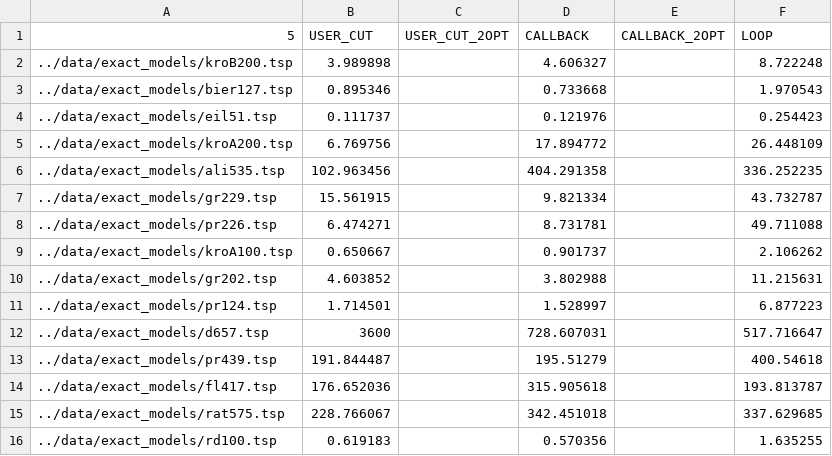
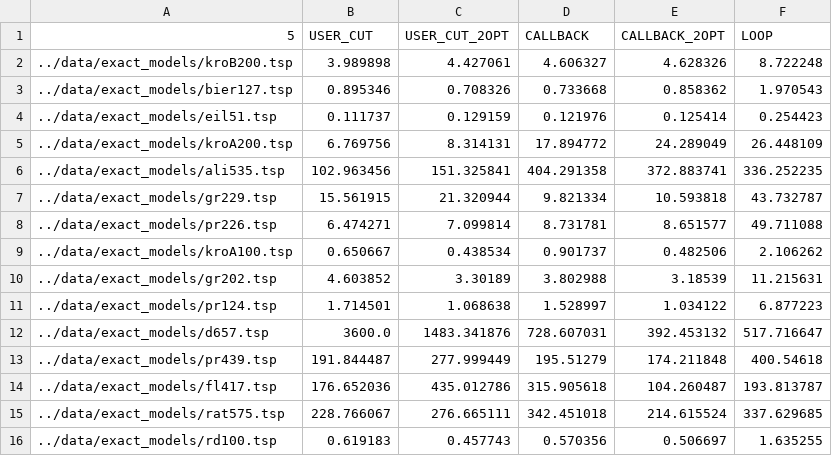
Before and after one commit to deno750/TSP_Optimization, a CSV file: results/exact_methods_new.csv, drawn as a sheet; only a part is shown; the diff covers the shown part only.

```diff
--- a/results/exact_methods_new.csv
+++ b/results/exact_methods_new.csv
@@ -1,16 +1,16 @@
 5,USER_CUT,USER_CUT_2OPT,CALLBACK,CALLBACK_2OPT,LOOP
-../data/exact_models/kroB200.tsp,3.989898,,4.606327,,8.722248
-../data/exact_models/bier127.tsp,0.895346,,0.733668,,1.970543
-../data/exact_models/eil51.tsp,0.111737,,0.121976,,0.254423
-../data/exact_models/kroA200.tsp,6.769756,,17.894772,,26.448109
-../data/exact_models/ali535.tsp,102.963456,,404.291358,,336.252235
-../data/exact_models/gr229.tsp,15.561915,,9.821334,,43.732787
-../data/exact_models/pr226.tsp,6.474271,,8.731781,,49.711088
-../data/exact_models/kroA100.tsp,0.650667,,0.901737,,2.106262
-../data/exact_models/gr202.tsp,4.603852,,3.802988,,11.215631
-../data/exact_models/pr124.tsp,1.714501,,1.528997,,6.877223
-../data/exact_models/d657.tsp,3600,,728.607031,,517.716647
-../data/exact_models/pr439.tsp,191.844487,,195.51279,,400.54618
-../data/exact_models/fl417.tsp,176.652036,,315.905618,,193.813787
-../data/exact_models/rat575.tsp,228.766067,,342.451018,,337.629685
-../data/exact_models/rd100.tsp,0.619183,,0.570356,,1.635255
+../data/exact_models/kroB200.tsp,3.989898,4.427061,4.606327,4.628326,8.722248
+../data/exact_models/bier127.tsp,0.895346,0.708326,0.733668,0.858362,1.970543
+../data/exact_models/eil51.tsp,0.111737,0.129159,0.121976,0.125414,0.254423
+../data/exact_models/kroA200.tsp,6.769756,8.314131,17.894772,24.289049,26.448109
+../data/exact_models/ali535.tsp,102.963456,151.325841,404.291358,372.883741,336.252235
+../data/exact_models/gr229.tsp,15.561915,21.320944,9.821334,10.593818,43.732787
+../data/exact_models/pr226.tsp,6.474271,7.099814,8.731781,8.651577,49.711088
+../data/exact_models/kroA100.tsp,0.650667,0.438534,0.901737,0.482506,2.106262
+../data/exact_models/gr202.tsp,4.603852,3.30189,3.802988,3.18539,11.215631
+../data/exact_models/pr124.tsp,1.714501,1.068638,1.528997,1.034122,6.877223
+../data/exact_models/d657.tsp,3600.0,1483.341876,728.607031,392.453132,517.716647
+../data/exact_models/pr439.tsp,191.844487,277.999449,195.51279,174.211848,400.54618
+../data/exact_models/fl417.tsp,176.652036,435.012786,315.905618,104.260487,193.813787
+../data/exact_models/rat575.tsp,228.766067,276.665111,342.451018,214.615524,337.629685
+../data/exact_models/rd100.tsp,0.619183,0.457743,0.570356,0.506697,1.635255
```
Also changed, not shown: 75 edited cells elsewhere in this file.
